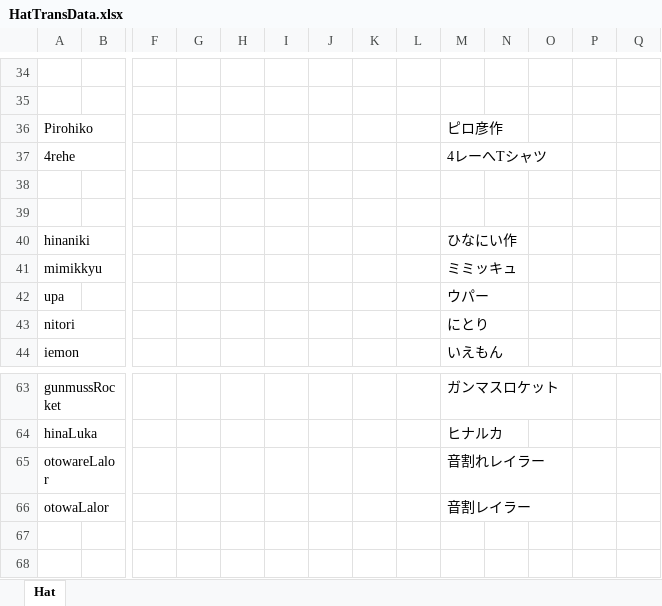
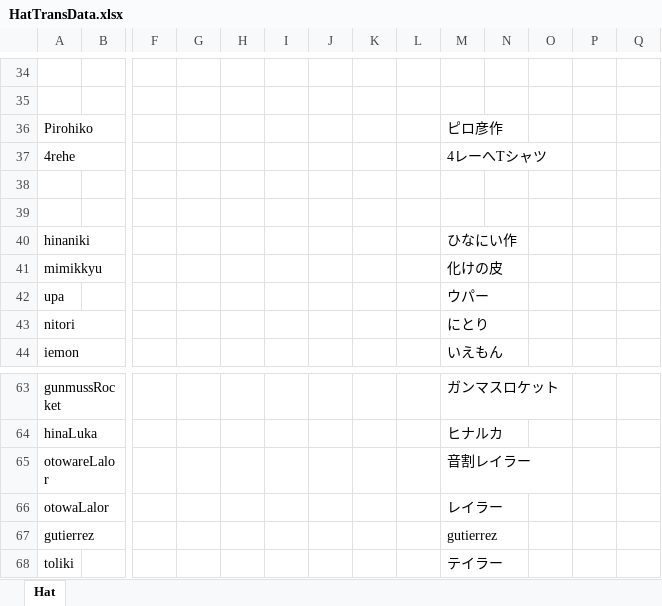
Before and after one commit to yukieiji/ExtremeHats, an Excel workbook: HatTransData.xlsx, sheet Hat, drawn as a sheet; only a part is shown, gaps mark what is left out; values as stored, in another font and other column widths than the file's, no borders; rows hold the shown columns only; the diff names each change by its address in the sheet, - before the commit and + after, or states it on an @@ line.

Commit message:
update:tran and めめ村 skins

```diff
--- a/HatTransData.xlsx (sheet Hat)
+++ b/HatTransData.xlsx (sheet Hat)
-M41: ミミッキュ
+M41: 化けの皮
-M65: 音割れレイラー
+M65: 音割レイラー
-M66: 音割レイラー
+M66: レイラー
+row 67: gutierrez |  |  |  |  |  |  |  |  | gutierrez
+row 68: toliki |  |  |  |  |  |  |  |  | テイラー
```
Also changed, not shown: 11 other files.
